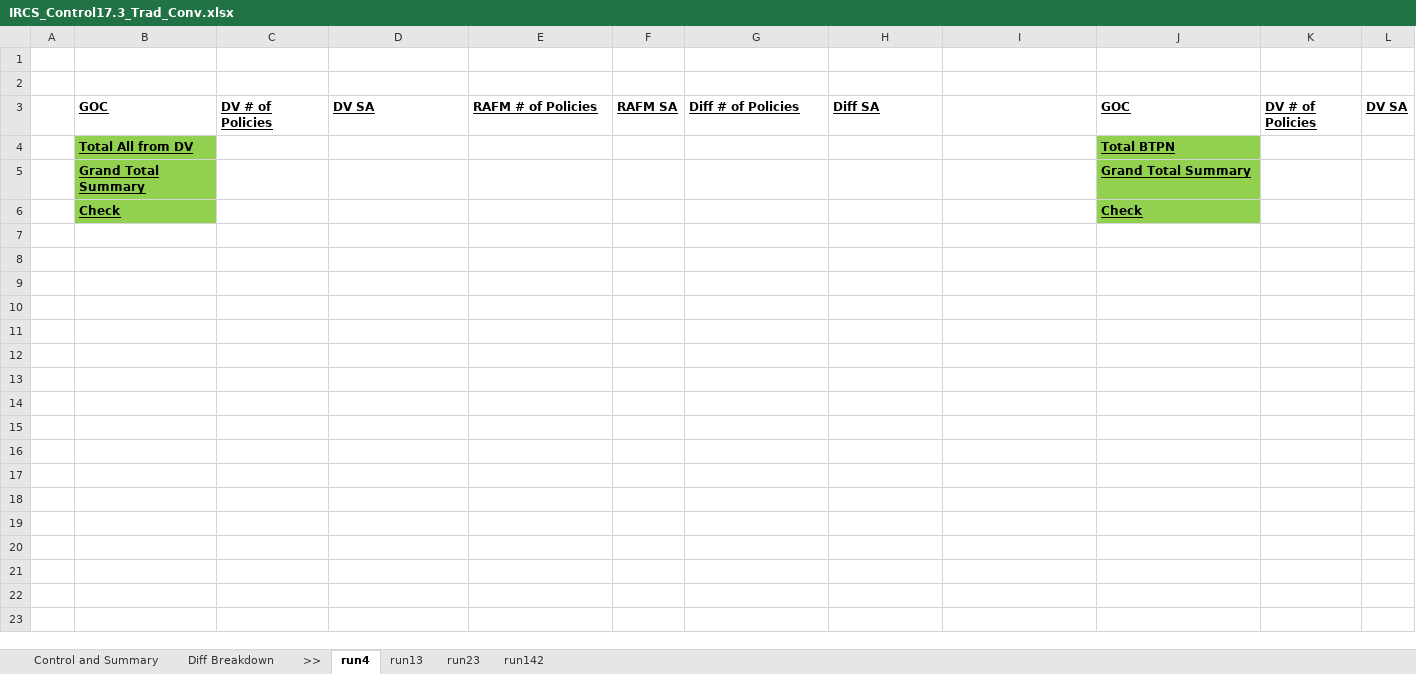
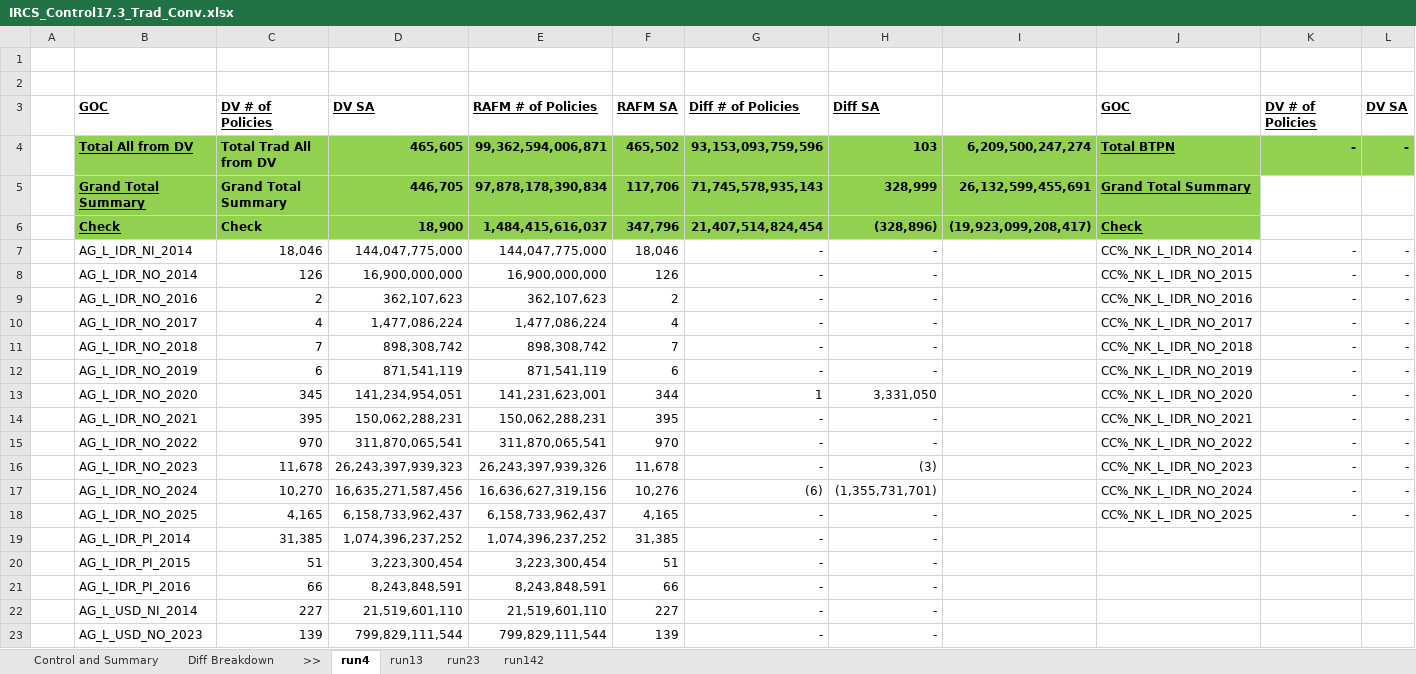
Before and after one commit to Christo-Christo/control_3, an Excel workbook: IRCS3_local/Output/IRCS_Control17.3_Trad_Conv.xlsx, sheet run4, drawn as a sheet; only a part is shown; values as stored, in another font and other column widths than the file's, no borders; removed rows and columns are numbered as before the commit, all else as after; rows hold the shown columns only; the diff covers the shown part only; the diff names each change by its address in the sheet, - before the commit and + after, or states it on an @@ line.

```diff
--- a/IRCS3_local/Output/IRCS_Control17.3_Trad_Conv.xlsx (sheet run4)
+++ b/IRCS3_local/Output/IRCS_Control17.3_Trad_Conv.xlsx (sheet run4)
-row 4:  | Total All from DV |  |  |  |  |  |  |  | Total BTPN
-row 5:  | Grand Total Summary |  |  |  |  |  |  |  | Grand Total Summary
-row 6:  | Check |  |  |  |  |  |  |  | Check
+row 4:  | Total All from DV | Total Trad All from DV | 465,605 | 99,362,594,006,871 | 465,502 | 93,153,093,759,596 | 103 | 6,209,500,247,274 | Total BTPN | - | -
+row 5:  | Grand Total Summary | Grand Total Summary | 446,705 | 97,878,178,390,834 | 117,706 | 71,745,578,935,143 | 328,999 | 26,132,599,455,691 | Grand Total Summary
+row 6:  | Check | Check | 18,900 | 1,484,415,616,037 | 347,796 | 21,407,514,824,454 | (328,896) | (19,923,099,208,417) | Check
+row 7:  | AG_L_IDR_NI_2014 | 18,046 | 144,047,775,000 | 144,047,775,000 | 18,046 | - | - |  | CC%_NK_L_IDR_NO_2014 | - | -
+row 8:  | AG_L_IDR_NO_2014 | 126 | 16,900,000,000 | 16,900,000,000 | 126 | - | - |  | CC%_NK_L_IDR_NO_2015 | - | -
+row 9:  | AG_L_IDR_NO_2016 | 2 | 362,107,623 | 362,107,623 | 2 | - | - |  | CC%_NK_L_IDR_NO_2016 | - | -
+row 10:  | AG_L_IDR_NO_2017 | 4 | 1,477,086,224 | 1,477,086,224 | 4 | - | - |  | CC%_NK_L_IDR_NO_2017 | - | -
+row 11:  | AG_L_IDR_NO_2018 | 7 | 898,308,742 | 898,308,742 | 7 | - | - |  | CC%_NK_L_IDR_NO_2018 | - | -
+row 12:  | AG_L_IDR_NO_2019 | 6 | 871,541,119 | 871,541,119 | 6 | - | - |  | CC%_NK_L_IDR_NO_2019 | - | -
+row 13:  | AG_L_IDR_NO_2020 | 345 | 141,234,954,051 | 141,231,623,001 | 344 | 1 | 3,331,050 |  | CC%_NK_L_IDR_NO_2020 | - | -
+row 14:  | AG_L_IDR_NO_2021 | 395 | 150,062,288,231 | 150,062,288,231 | 395 | - | - |  | CC%_NK_L_IDR_NO_2021 | - | -
+row 15:  | AG_L_IDR_NO_2022 | 970 | 311,870,065,541 | 311,870,065,541 | 970 | - | - |  | CC%_NK_L_IDR_NO_2022 | - | -
+row 16:  | AG_L_IDR_NO_2023 | 11,678 | 26,243,397,939,323 | 26,243,397,939,326 | 11,678 | - | (3) |  | CC%_NK_L_IDR_NO_2023 | - | -
+row 17:  | AG_L_IDR_NO_2024 | 10,270 | 16,635,271,587,456 | 16,636,627,319,156 | 10,276 | (6) | (1,355,731,701) |  | CC%_NK_L_IDR_NO_2024 | - | -
+row 18:  | AG_L_IDR_NO_2025 | 4,165 | 6,158,733,962,437 | 6,158,733,962,437 | 4,165 | - | - |  | CC%_NK_L_IDR_NO_2025 | - | -
+row 19:  | AG_L_IDR_PI_2014 | 31,385 | 1,074,396,237,252 | 1,074,396,237,252 | 31,385 | - | -
+row 20:  | AG_L_IDR_PI_2015 | 51 | 3,223,300,454 | 3,223,300,454 | 51 | - | -
+row 21:  | AG_L_IDR_PI_2016 | 66 | 8,243,848,591 | 8,243,848,591 | 66 | - | -
+row 22:  | AG_L_USD_NI_2014 | 227 | 21,519,601,110 | 21,519,601,110 | 227 | - | -
+row 23:  | AG_L_USD_NO_2023 | 139 | 799,829,111,544 | 799,829,111,544 | 139 | - | -
```
Also changed, not shown: 51 added rows elsewhere in this sheet, sheet run142, sheet run13, sheet run23, sheet Control and Summary, IRCS3_local/Output/IRCS_Control17.3_UL_Conv.xlsx, 6 other files.
